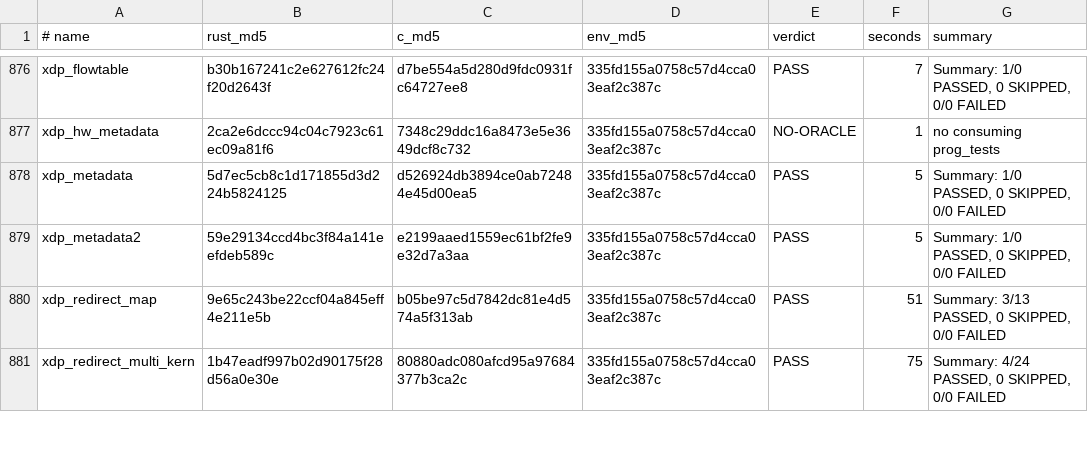
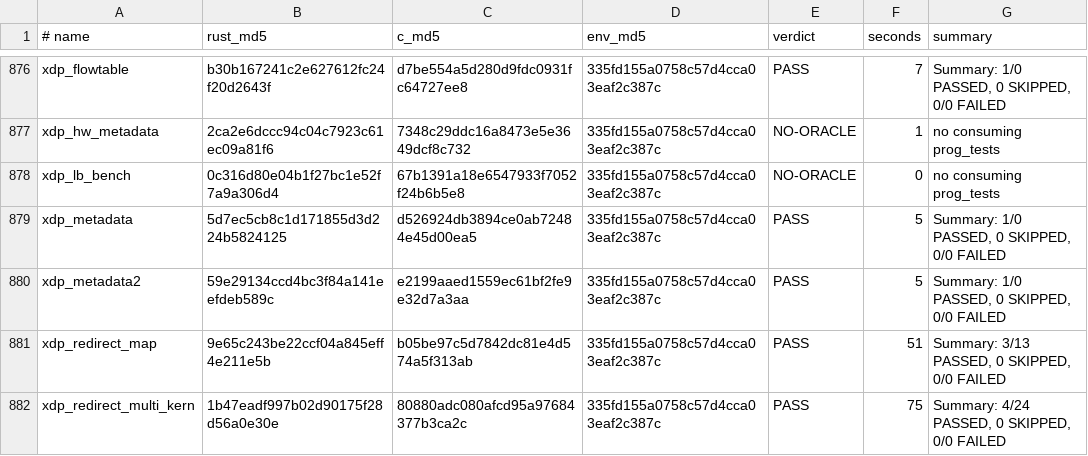
Before and after one commit to prozak/rust-selftests, a TSV file: qemu/gate/baseline.tsv, drawn as a sheet; only a part is shown, gaps mark what is left out.

```diff
--- a/qemu/gate/baseline.tsv
+++ b/qemu/gate/baseline.tsv
@@ -877,2 +877,3 @@ xdp_flowtable	b30b167241c2e627612fc24f20d2643f	d7be554a5d280d9fdc0931fc64727ee8
 xdp_hw_metadata	2ca2e6dccc94c04c7923c61ec09a81f6	7348c29ddc16a8473e5e3649dcf8c732	335fd155a0758c57d4cca03eaf2c387c	NO-ORACLE	1	no consuming prog_tests
+xdp_lb_bench	0c316d80e04b1f27bc1e52f7a9a306d4	67b1391a18e6547933f7052f24b6b5e8	335fd155a0758c57d4cca03eaf2c387c	NO-ORACLE	0	no consuming prog_tests
 xdp_metadata	5d7ec5cb8c1d171855d3d224b5824125	d526924db3894ce0ab72484e45d00ea5	335fd155a0758c57d4cca03eaf2c387c	PASS	5	Summary: 1/0 PASSED, 0 SKIPPED, 0/0 FAILED
```
Also changed, not shown: equiv/results/baseline.tsv, 1 other file.
